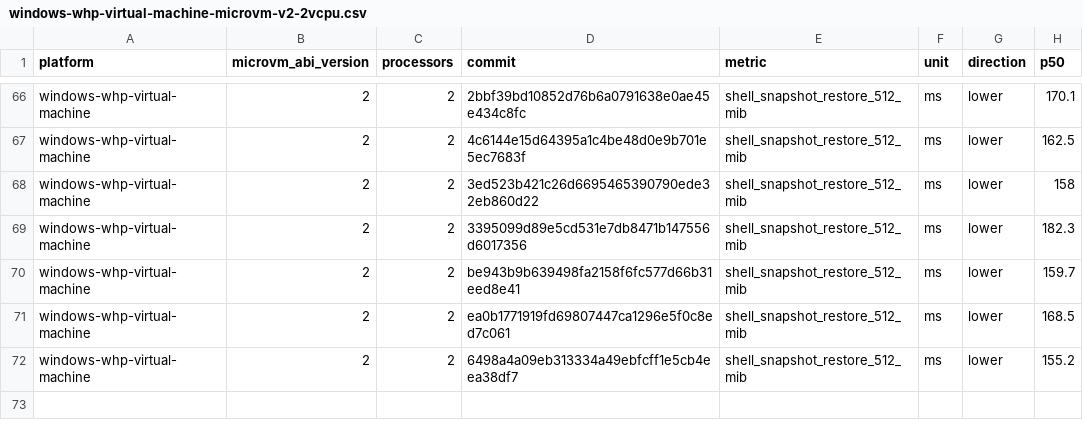
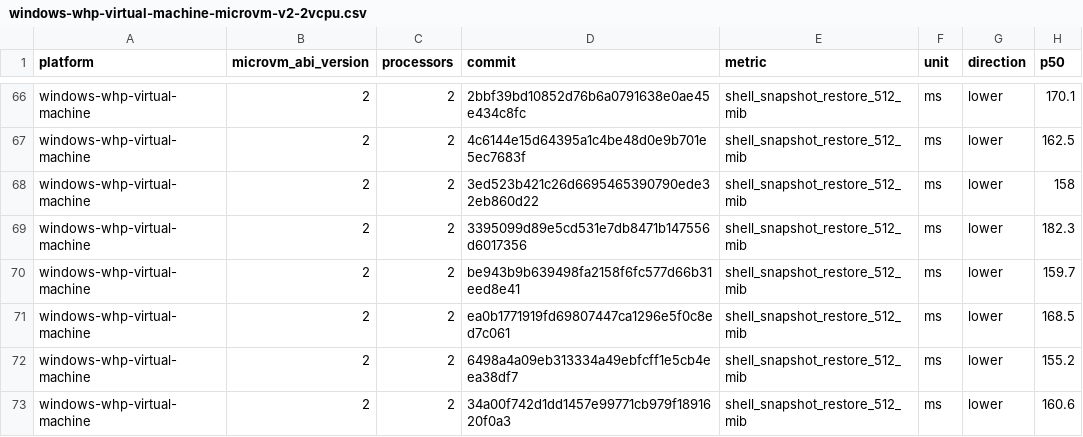
Before and after one commit to STUNSLAP/llllllllIl, a CSV file: data/windows-whp-virtual-machine-microvm-v2-2vcpu.csv, drawn as a sheet; only a part is shown, gaps mark what is left out; the diff names each change by its address in the sheet, - before the commit and + after, or states it on an @@ line.

```diff
--- a/data/windows-whp-virtual-machine-microvm-v2-2vcpu.csv
+++ b/data/windows-whp-virtual-machine-microvm-v2-2vcpu.csv
+row 73: windows-whp-virtual-machine | 2 | 2 | 34a00f742d1dd1457e99771cb979f1891620f0a3 | shell_snapshot_restore_512_mib | ms | lower | 160.6
```
Also changed, not shown: data/linux-kvm-virtual-machine-microvm-v2-1vcpu.csv, data/linux-mshv-virtual-machine-microvm-v2-1vcpu.csv, 9 other files.
